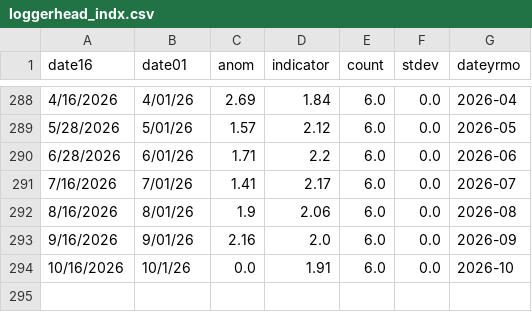
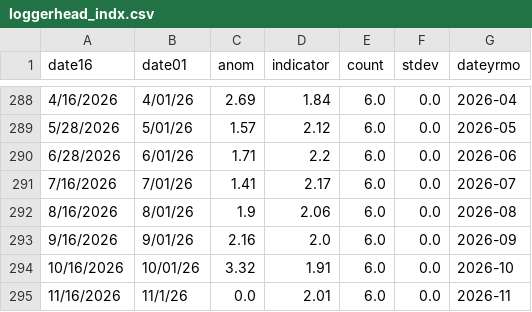
Before and after one commit to madrichardson/turtlewatch, a CSV file: data/resources/loggerhead_indx.csv, drawn as a sheet; only a part is shown, gaps mark what is left out.

```diff
--- a/data/resources/loggerhead_indx.csv
+++ b/data/resources/loggerhead_indx.csv
@@ -293,2 +293,3 @@ date16,date01,anom,indicator,count,stdev,dateyrmo
 9/16/2026,9/01/26,2.16,2.0,6.0,0.0,2026-09
-10/16/2026,10/1/26,0.0,1.91,6.0,0.0,2026-10
+10/16/2026,10/01/26,3.32,1.91,6.0,0.0,2026-10
+11/16/2026,11/1/26,0.0,2.01,6.0,0.0,2026-11
```
Also changed, not shown: docs/data/resources/loggerhead_indx.csv, 34 other files.
